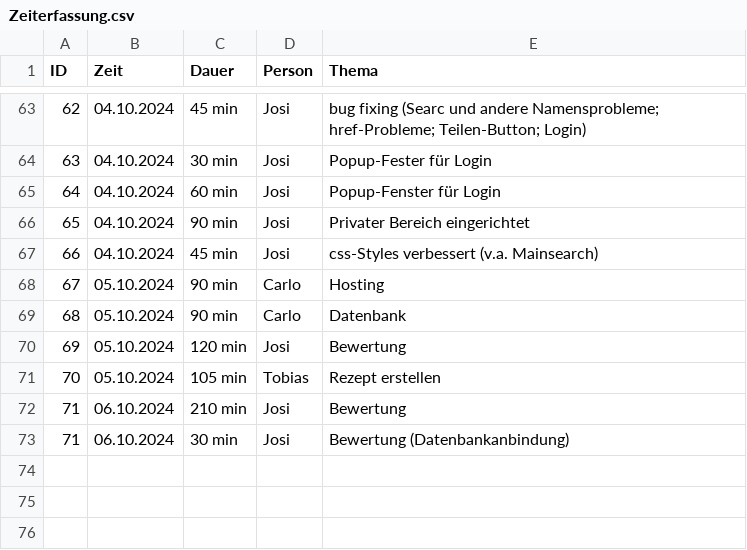
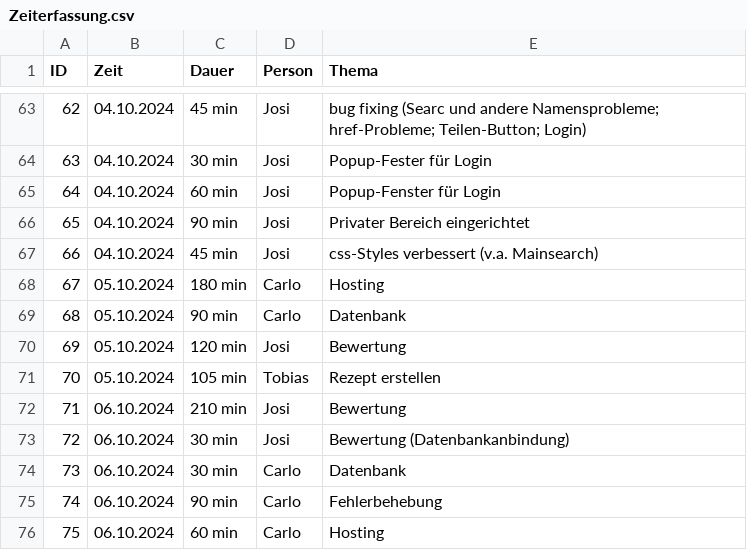
Before and after one commit to Software-Engineering-I-HWR/GourmetGuide, a CSV file: Zeiterfassung.csv, drawn as a sheet; only a part is shown, gaps mark what is left out; the diff names each change by its address in the sheet, - before the commit and + after, or states it on an @@ line.

Commit message:
Aktualisieren von Zeiterfassung.csv

```diff
--- a/Zeiterfassung.csv
+++ b/Zeiterfassung.csv
-C68 (Dauer): 90 min
+C68 (Dauer): 180 min
@@ column A (ID) renumbered in row 73 @@
+row 74: 73 | 06.10.2024 | 30 min | Carlo | Datenbank
+row 75: 74 | 06.10.2024 | 90 min | Carlo | Fehlerbehebung
+row 76: 75 | 06.10.2024 | 60 min | Carlo | Hosting
```
